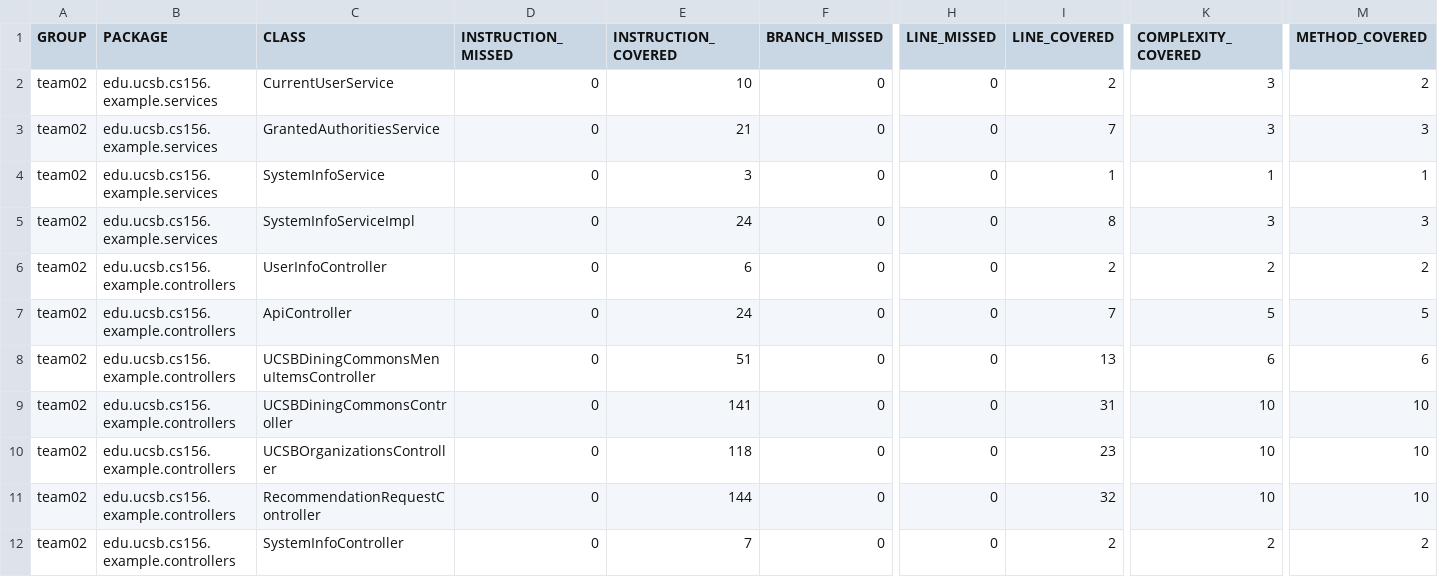
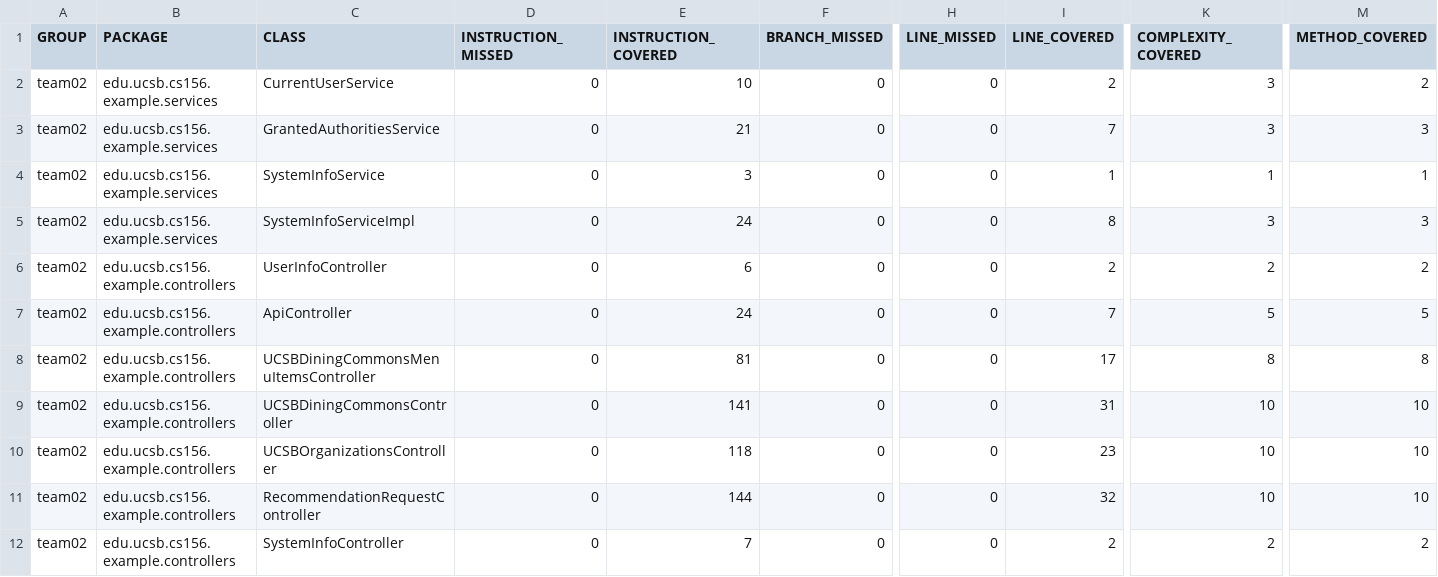
Before and after one commit to ucsb-cs156-s24/team02-s24-5pm-2, a CSV file: jacoco/jacoco.csv, drawn as a sheet; only a part is shown, gaps mark what is left out; the diff names each change by its address in the sheet, - before the commit and + after, or states it on an @@ line.

```diff
--- a/jacoco/jacoco.csv
+++ b/jacoco/jacoco.csv
-E8 (INSTRUCTION_COVERED): 51
+E8 (INSTRUCTION_COVERED): 81
-I8 (LINE_COVERED): 13
+I8 (LINE_COVERED): 17
-K8 (COMPLEXITY_COVERED): 6
+K8 (COMPLEXITY_COVERED): 8
-M8 (METHOD_COVERED): 6
+M8 (METHOD_COVERED): 8
```
Also changed, not shown: 7 other files.
